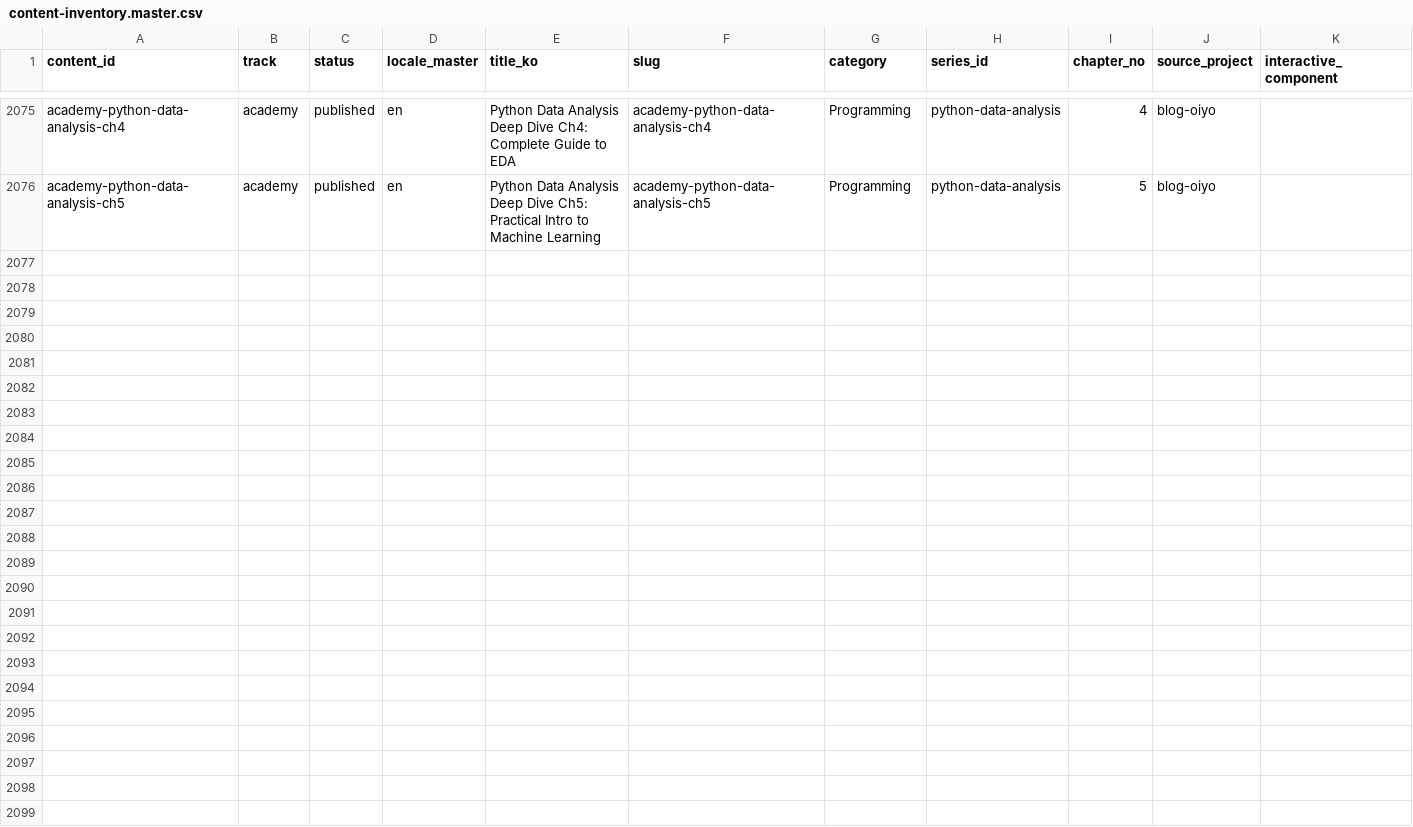
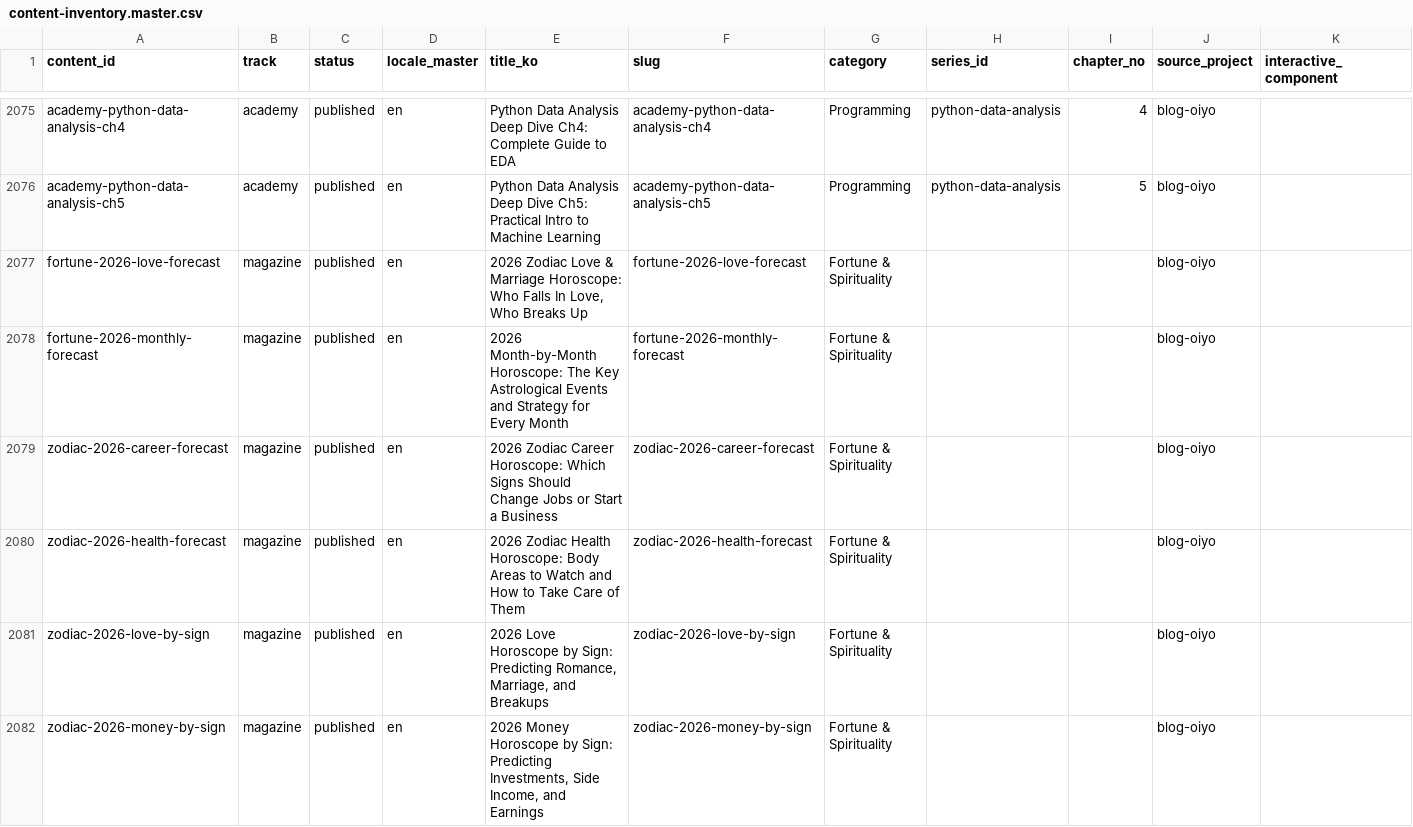
Before and after one commit to yuli3/blog-oiyo, a CSV file: data/catalog/content-inventory.master.csv, drawn as a sheet; only a part is shown, gaps mark what is left out; the diff names each change by its address in the sheet, - before the commit and + after, or states it on an @@ line.

Commit message:
content(en): add 2026 zodiac/fortune cluster and two series finales
Translate the 2026 zodiac/fortune forecast cluster (11 files) plus the
final chapters of corporate-finance and negotiation-skills (matching
ch1's author and series name for continuity). Live-verified every
internal/wiki link against actual en targets, dropping or replacing
dead ones. Adds 6 CSV rows for ko originals that were already
catalogued; 7 others were not and got no rows, per the established
pattern.

```diff
--- a/data/catalog/content-inventory.master.csv
+++ b/data/catalog/content-inventory.master.csv
+row 2077: fortune-2026-love-forecast | magazine | published | en | 2026 Zodiac Love & Marriage Horoscope: Who Falls In Love, Who Breaks Up | fortune-2026-love-forecast | Fortune & Spirituality |  |  | blog-oiyo
+row 2078: fortune-2026-monthly-forecast | magazine | published | en | 2026 Month-by-Month Horoscope: The Key Astrological Events and Strategy for Every Month | fortune-2026-monthly-forecast | Fortune & Spirituality |  |  | blog-oiyo
+row 2079: zodiac-2026-career-forecast | magazine | published | en | 2026 Zodiac Career Horoscope: Which Signs Should Change Jobs or Start a Business | zodiac-2026-career-forecast | Fortune & Spirituality |  |  | blog-oiyo
+row 2080: zodiac-2026-health-forecast | magazine | published | en | 2026 Zodiac Health Horoscope: Body Areas to Watch and How to Take Care of Them | zodiac-2026-health-forecast | Fortune & Spirituality |  |  | blog-oiyo
+row 2081: zodiac-2026-love-by-sign | magazine | published | en | 2026 Love Horoscope by Sign: Predicting Romance, Marriage, and Breakups | zodiac-2026-love-by-sign | Fortune & Spirituality |  |  | blog-oiyo
+row 2082: zodiac-2026-money-by-sign | magazine | published | en | 2026 Money Horoscope by Sign: Predicting Investments, Side Income, and Earnings | zodiac-2026-money-by-sign | Fortune & Spirituality |  |  | blog-oiyo
```
Also changed, not shown: 13 other files.
